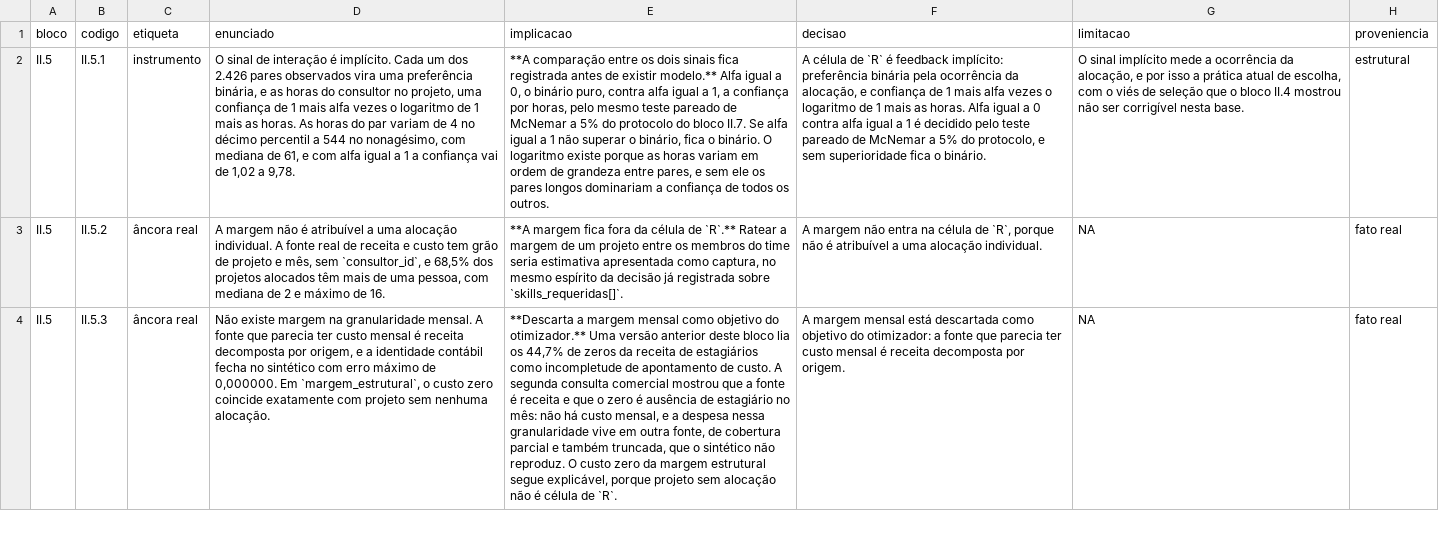
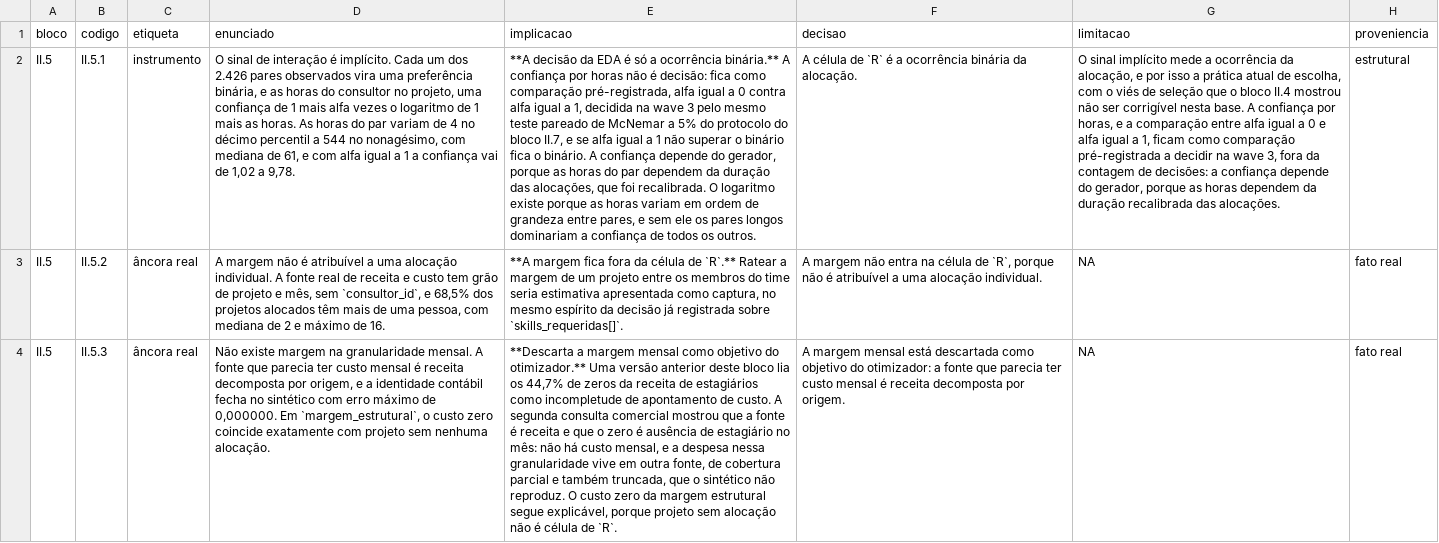
Before and after one commit to rafamesqm/allocation-framework, a CSV file: outputs/tables/achados_ii5.csv, drawn as a sheet; only a part is shown; the diff covers the shown part only; the diff names each change by its address in the sheet, - before the commit and + after, or states it on an @@ line.

```diff
--- a/outputs/tables/achados_ii5.csv
+++ b/outputs/tables/achados_ii5.csv
-E2 (implicacao): **A comparação entre os dois sinais fica registrada antes de existir modelo.** Alfa igual a 0, o binário puro, contra alfa igual a 1, a confiança por horas, pelo mesmo teste pareado de McNemar a 5% do protocolo do bloco II.7. Se alfa igual a 1 não superar o binário, fica o binário. O logaritmo…
+E2 (implicacao): **A decisão da EDA é só a ocorrência binária.** A confiança por horas não é decisão: fica como comparação pré-registrada, alfa igual a 0 contra alfa igual a 1, decidida na wave 3 pelo mesmo teste pareado de McNemar a 5% do protocolo do bloco II.7, e se alfa igual a 1 não superar o binário fica o binário. A confiança depende do gerador, porque as horas do par dependem da duração das alocações, que foi recalibrada. O logaritmo…
-F2 (decisao): …`R` é feedback implícito: preferência binária pela ocorrência da alocação, e confiança de 1 mais alfa vezes o logaritmo de 1 mais as horas. Alfa igual a 0 contra alfa igual a 1 é decidido pelo teste pareado de McNemar a 5% do protocolo, e sem superioridade fica o binário.
+F2 (decisao): …`R` é a ocorrência binária da alocação.
-G2 (limitacao): …nesta base.
+G2 (limitacao): …nesta base. A confiança por horas, e a comparação entre alfa igual a 0 e alfa igual a 1, ficam como comparação pré-registrada a decidir na wave 3, fora da contagem de decisões: a confiança depende do gerador, porque as horas dependem da duração recalibrada das alocações.
```
Also changed, not shown: 1 edited cell elsewhere in this file, outputs/tables/achados_ii7.csv, outputs/tables/iii_decisoes.csv, 9 other files.
